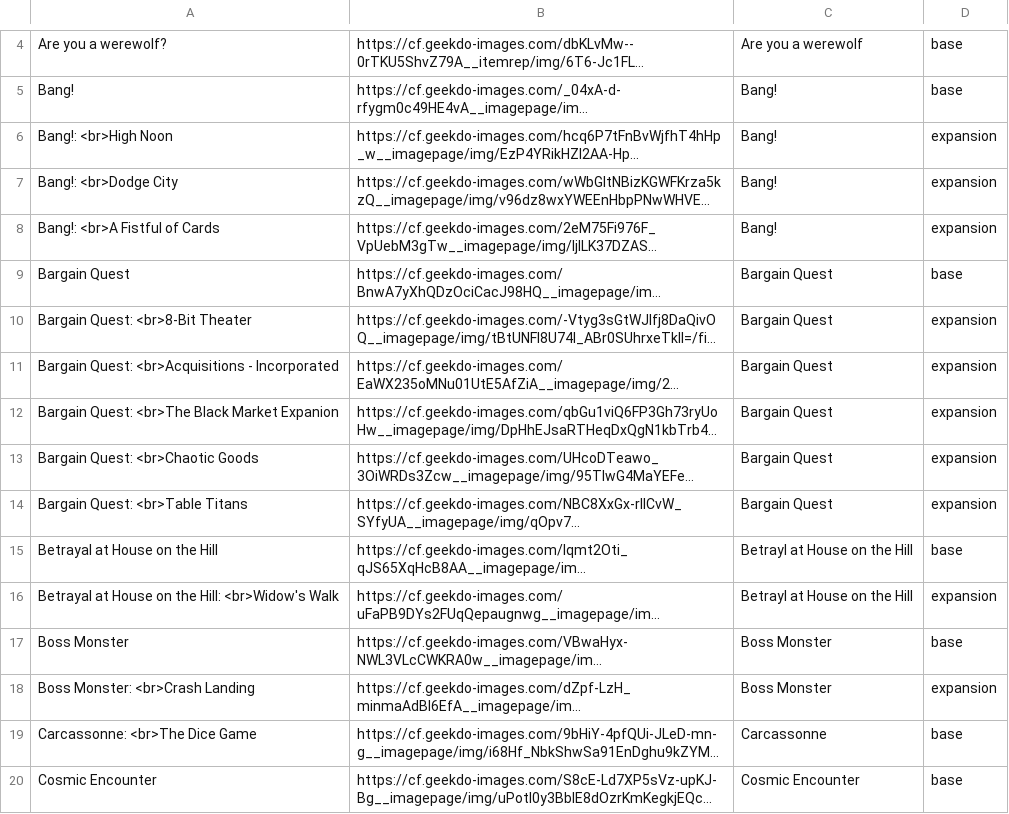
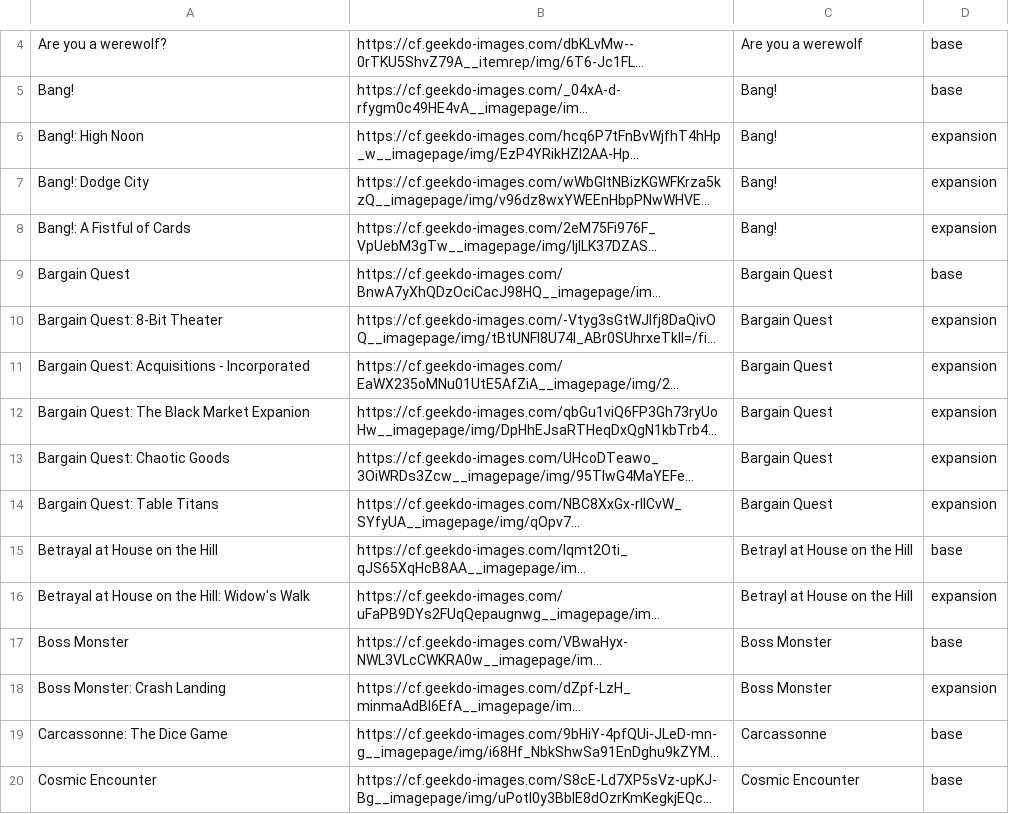
Before and after one commit to Ok4a/ok4a.github.io, a CSV file: Boardgame.csv, drawn as a sheet; only a part is shown, gaps mark what is left out; long unchanged cells end in …; the diff covers the shown part only; the diff names each change by its address in the sheet, - before the commit and + after, or states it on an @@ line.

```diff
--- a/Boardgame.csv
+++ b/Boardgame.csv
-A6: Bang!: <br>High Noon
+A6: Bang!: High Noon
-A7: Bang!: <br>Dodge City
+A7: Bang!: Dodge City
-A8: Bang!: <br>A Fistful of Cards
+A8: Bang!: A Fistful of Cards
-A10: Bargain Quest: <br>8-Bit Theater
+A10: Bargain Quest: 8-Bit Theater
-A11: Bargain Quest: <br>Acquisitions - Incorporated
+A11: Bargain Quest: Acquisitions - Incorporated
-A12: Bargain Quest: <br>The Black Market Expanion
+A12: Bargain Quest: The Black Market Expanion
-A13: Bargain Quest: <br>Chaotic Goods
+A13: Bargain Quest: Chaotic Goods
-A14: Bargain Quest: <br>Table Titans
+A14: Bargain Quest: Table Titans
-A16: Betrayal at House on the Hill: <br>Widow's Walk
+A16: Betrayal at House on the Hill: Widow's Walk
-A18: Boss Monster: <br>Crash Landing
+A18: Boss Monster: Crash Landing
-A19: Carcassonne: <br>The Dice Game
+A19: Carcassonne: The Dice Game
```
Also changed, not shown: 1 added row and 39 edited cells elsewhere in this file, Books.csv, Switch.csv, 32 other files.
